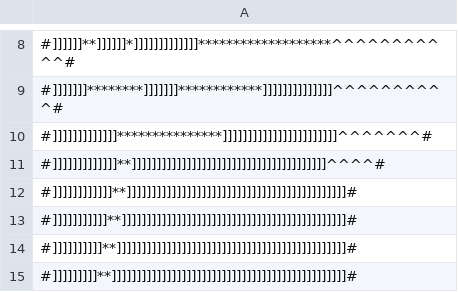
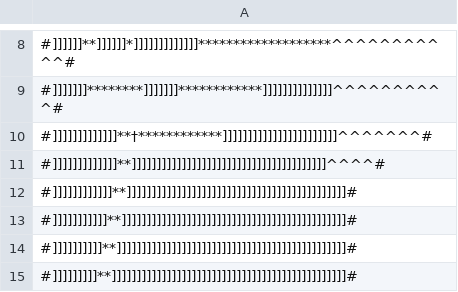
Before and after one commit to magicznykacpur/roguelikerpg, a CSV file: stage_1.csv, drawn as a sheet; only a part is shown, gaps mark what is left out.

```diff
--- a/stage_1.csv
+++ b/stage_1.csv
@@ -9,3 +9,3 @@
 #]]]]]]]********]]]]]]]************]]]]]]]]]]]]]]^^^^^^^^^^#
-#]]]]]]]]]]]]]***************]]]]]]]]]]]]]]]]]]]]]]]^^^^^^^#
+#]]]]]]]]]]]]]**†************]]]]]]]]]]]]]]]]]]]]]]]^^^^^^^#
 #]]]]]]]]]]]]]**]]]]]]]]]]]]]]]]]]]]]]]]]]]]]]]]]]]]]]]^^^^#
```
Also changed, not shown: 3 other files.
